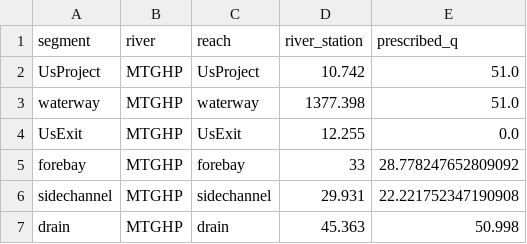
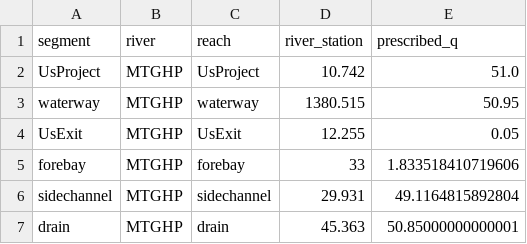
Before and after one commit to SanjeevBashyal/pyHydraulics, a CSV file: pNet/hecras_mtgph_project/prescribed_flows.csv, drawn as a sheet.

```diff
--- a/pNet/hecras_mtgph_project/prescribed_flows.csv
+++ b/pNet/hecras_mtgph_project/prescribed_flows.csv
@@ -2,6 +2,6 @@ segment,river,reach,river_station,prescribed_q
 UsProject,MTGHP,UsProject,10.742,51.0
-waterway,MTGHP,waterway,1377.398,51.0
-UsExit,MTGHP,UsExit,12.255,0.0
-forebay,MTGHP,forebay,33,28.778247652809092
-sidechannel,MTGHP,sidechannel,29.931,22.221752347190908
-drain,MTGHP,drain,45.363,50.998
+waterway,MTGHP,waterway,1380.515,50.95
+UsExit,MTGHP,UsExit,12.255,0.05
+forebay,MTGHP,forebay,33,1.833518410719606
+sidechannel,MTGHP,sidechannel,29.931,49.1164815892804
+drain,MTGHP,drain,45.363,50.85000000000001
```
Also changed, not shown: pNet/MTGHP-core/waterway.csv, pNet/hecras_mtgph_project/boundary_mapping.csv, 22 other files.
